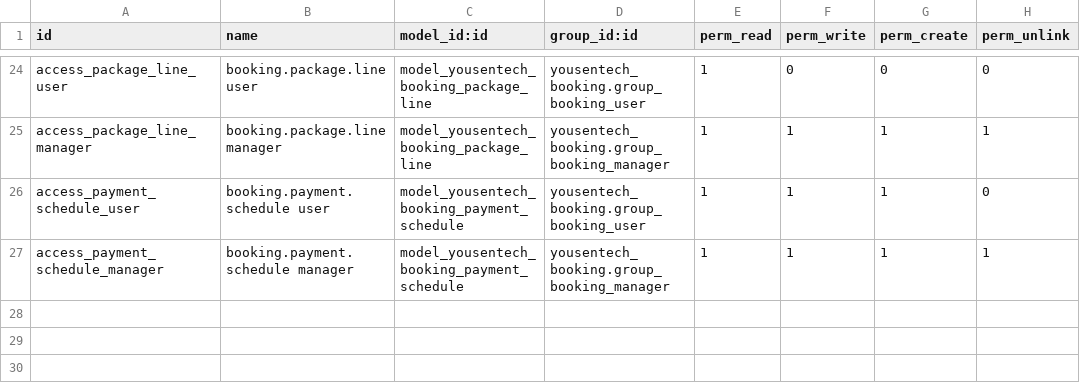
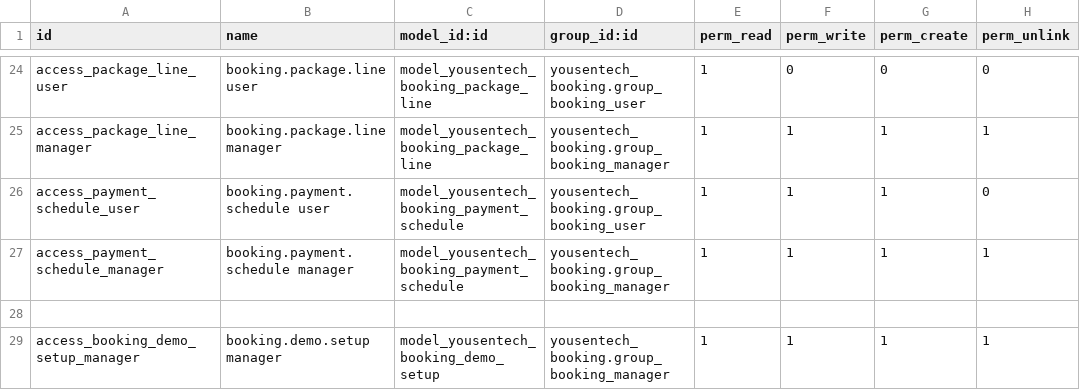
Before and after one commit to yousentech/yousentech_booking, a CSV file: security/ir.model.access.csv, drawn as a sheet; only a part is shown, gaps mark what is left out.

Commit message:
feat(config): grant manager demo setup access

```diff
--- a/security/ir.model.access.csv
+++ b/security/ir.model.access.csv
@@ -27 +27,3 @@ access_payment_schedule_user,booking.payment.schedule user,model_yousentech_book
 access_payment_schedule_manager,booking.payment.schedule manager,model_yousentech_booking_payment_schedule,yousentech_booking.group_booking_manager,1,1,1,1
+
+access_booking_demo_setup_manager,booking.demo.setup manager,model_yousentech_booking_demo_setup,yousentech_booking.group_booking_manager,1,1,1,1
```
